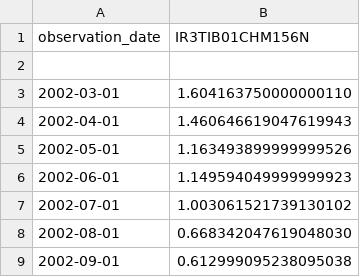
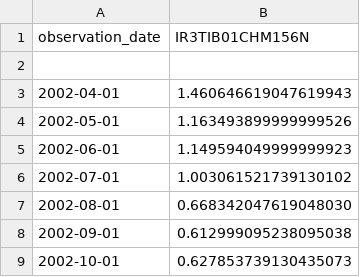
Before and after one commit to Wfiles/global-tactical-fund-simulator, a CSV file: data/IR3TIB01CHM156N.csv, drawn as a sheet; only a part is shown; the shorter side is filled out with more unchanged rows.

```diff
--- a/data/IR3TIB01CHM156N.csv
+++ b/data/IR3TIB01CHM156N.csv
@@ -2,3 +2,2 @@ observation_date,IR3TIB01CHM156N
 
-2002-03-01,1.604163750000000110
 2002-04-01,1.460646619047619943
```
Also changed, not shown: data/EXJPUS.csv, data/IR3TIB01DEM156N.csv, 14 other files.
